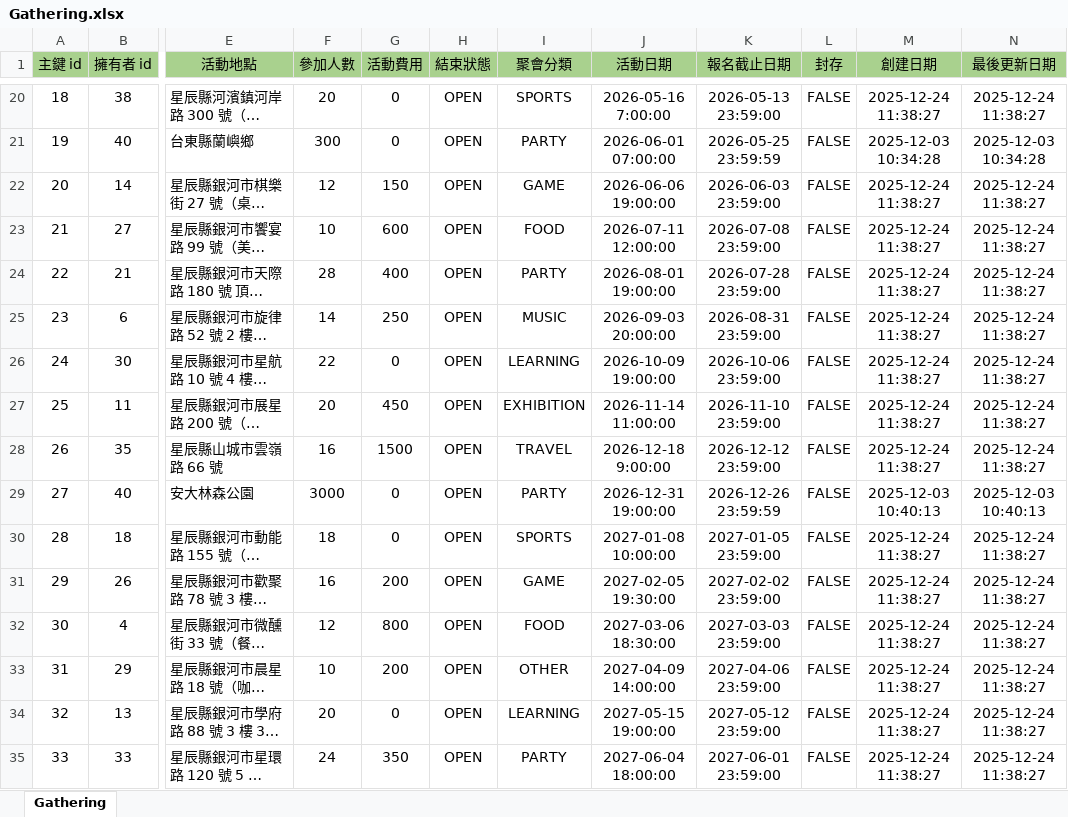
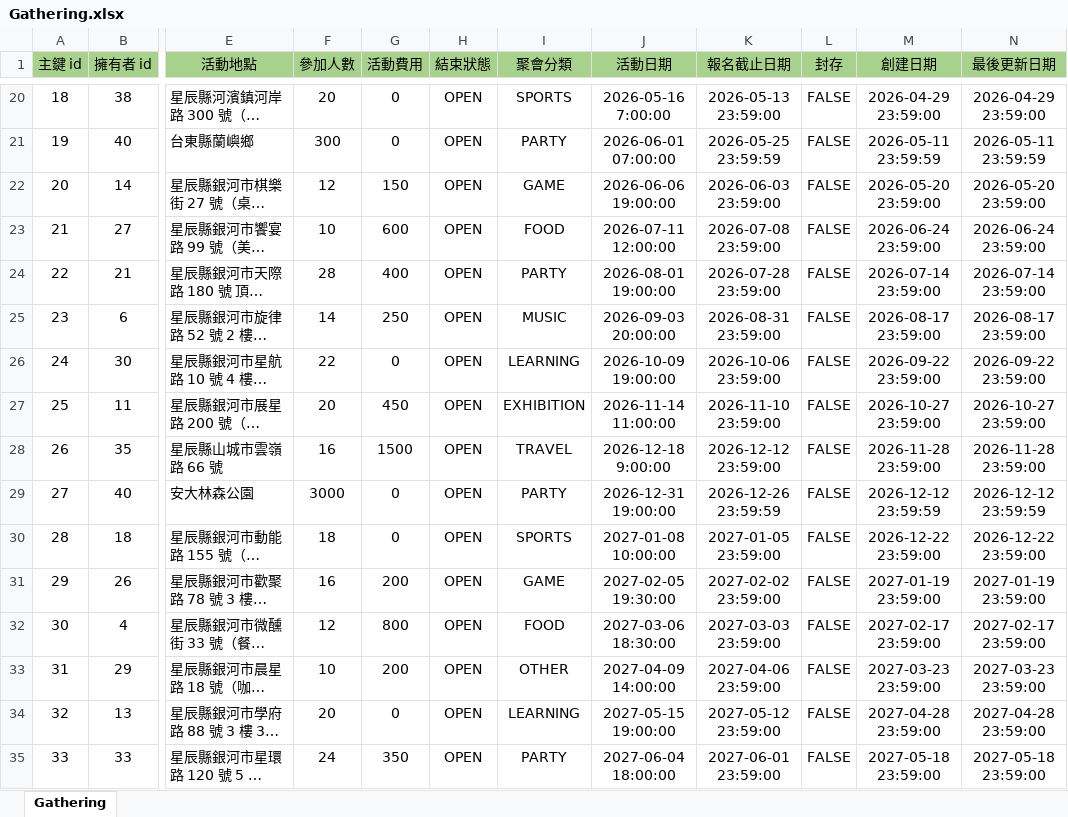
Before and after one commit to InagakiRomi/gathering-island-backend, an Excel workbook: data/Gathering.xlsx, sheet Gathering, drawn as a sheet; only a part is shown, gaps mark what is left out; long unchanged cells end in …; values as stored, in another font and other column widths than the file's, no borders; the diff covers the shown part only; the diff names each change by its address in the sheet, - before the commit and + after, or states it on an @@ line.

```diff
--- a/data/Gathering.xlsx (sheet Gathering)
+++ b/data/Gathering.xlsx (sheet Gathering)
-M20 (創建日期): 2025-12-24 11:38:27
+M20 (創建日期): 2026-04-29 23:59:00
-N20 (最後更新日期): 2025-12-24 11:38:27
+N20 (最後更新日期): 2026-04-29 23:59:00
-M21 (創建日期): 2025-12-03 10:34:28
+M21 (創建日期): 2026-05-11 23:59:59
-N21 (最後更新日期): 2025-12-03 10:34:28
+N21 (最後更新日期): 2026-05-11 23:59:59
-M22 (創建日期): 2025-12-24 11:38:27
+M22 (創建日期): 2026-05-20 23:59:00
-N22 (最後更新日期): 2025-12-24 11:38:27
+N22 (最後更新日期): 2026-05-20 23:59:00
-M23 (創建日期): 2025-12-24 11:38:27
+M23 (創建日期): 2026-06-24 23:59:00
-N23 (最後更新日期): 2025-12-24 11:38:27
+N23 (最後更新日期): 2026-06-24 23:59:00
-M24 (創建日期): 2025-12-24 11:38:27
+M24 (創建日期): 2026-07-14 23:59:00
-N24 (最後更新日期): 2025-12-24 11:38:27
+N24 (最後更新日期): 2026-07-14 23:59:00
-M25 (創建日期): 2025-12-24 11:38:27
+M25 (創建日期): 2026-08-17 23:59:00
-N25 (最後更新日期): 2025-12-24 11:38:27
+N25 (最後更新日期): 2026-08-17 23:59:00
-M26 (創建日期): 2025-12-24 11:38:27
+M26 (創建日期): 2026-09-22 23:59:00
-N26 (最後更新日期): 2025-12-24 11:38:27
+N26 (最後更新日期): 2026-09-22 23:59:00
-M27 (創建日期): 2025-12-24 11:38:27
+M27 (創建日期): 2026-10-27 23:59:00
-N27 (最後更新日期): 2025-12-24 11:38:27
+N27 (最後更新日期): 2026-10-27 23:59:00
-M28 (創建日期): 2025-12-24 11:38:27
+M28 (創建日期): 2026-11-28 23:59:00
-N28 (最後更新日期): 2025-12-24 11:38:27
+N28 (最後更新日期): 2026-11-28 23:59:00
-M29 (創建日期): 2025-12-03 10:40:13
+M29 (創建日期): 2026-12-12 23:59:59
-N29 (最後更新日期): 2025-12-03 10:40:13
+N29 (最後更新日期): 2026-12-12 23:59:59
-M30 (創建日期): 2025-12-24 11:38:27
+M30 (創建日期): 2026-12-22 23:59:00
-N30 (最後更新日期): 2025-12-24 11:38:27
+N30 (最後更新日期): 2026-12-22 23:59:00
-M31 (創建日期): 2025-12-24 11:38:27
+M31 (創建日期): 2027-01-19 23:59:00
-N31 (最後更新日期): 2025-12-24 11:38:27
+N31 (最後更新日期): 2027-01-19 23:59:00
-M32 (創建日期): 2025-12-24 11:38:27
+M32 (創建日期): 2027-02-17 23:59:00
-N32 (最後更新日期): 2025-12-24 11:38:27
+N32 (最後更新日期): 2027-02-17 23:59:00
-M33 (創建日期): 2025-12-24 11:38:27
+M33 (創建日期): 2027-03-23 23:59:00
-N33 (最後更新日期): 2025-12-24 11:38:27
+N33 (最後更新日期): 2027-03-23 23:59:00
-M34 (創建日期): 2025-12-24 11:38:27
+M34 (創建日期): 2027-04-28 23:59:00
-N34 (最後更新日期): 2025-12-24 11:38:27
+N34 (最後更新日期): 2027-04-28 23:59:00
-M35 (創建日期): 2025-12-24 11:38:27
+M35 (創建日期): 2027-05-18 23:59:00
-N35 (最後更新日期): 2025-12-24 11:38:27
+N35 (最後更新日期): 2027-05-18 23:59:00
```
Also changed, not shown: 34 edited cells elsewhere in this sheet, 3 other files.
